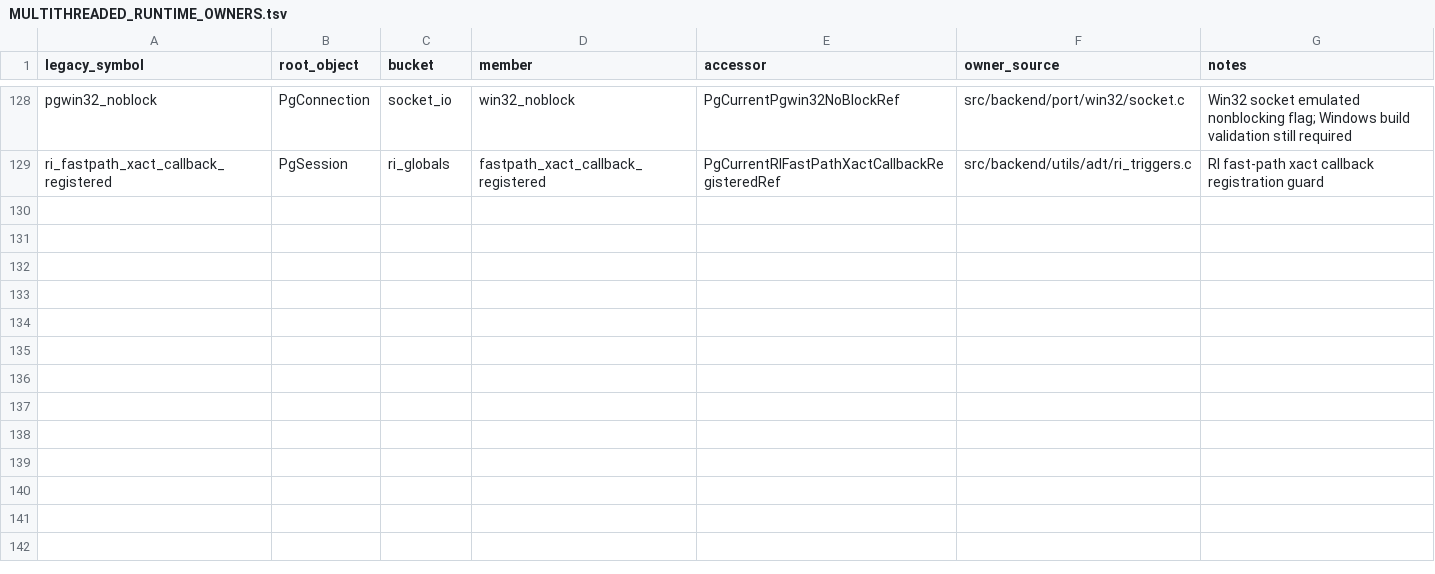
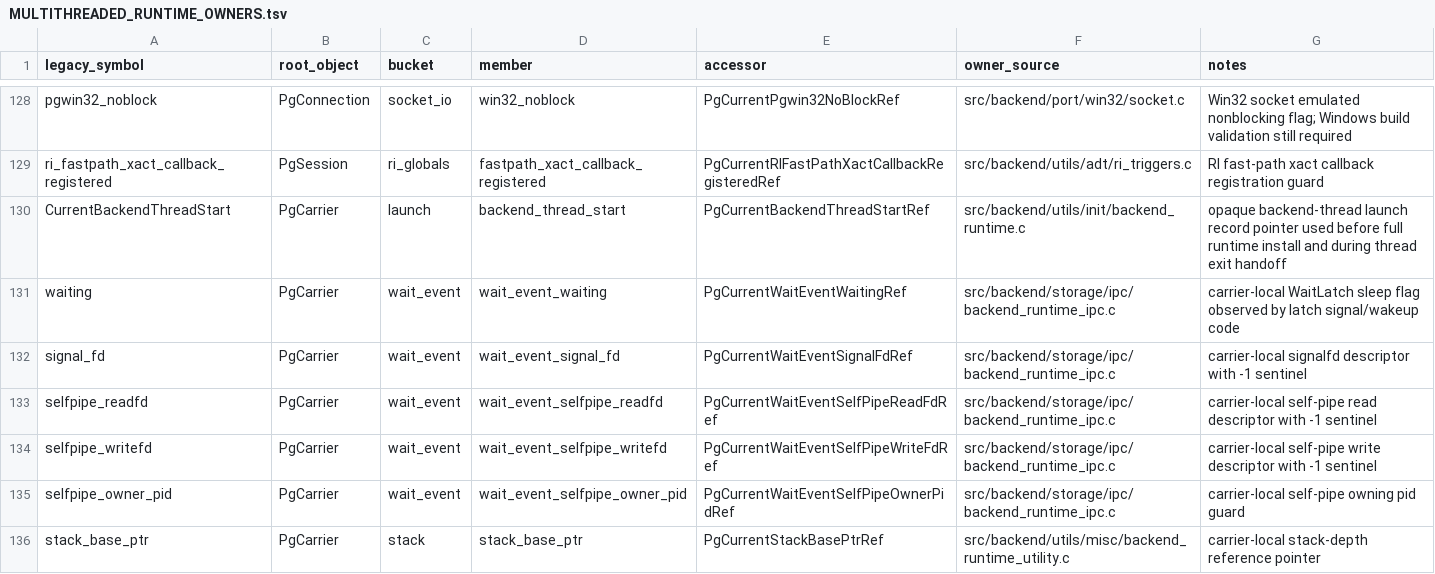
Before and after one commit to gburd/postgres, a TSV file: MULTITHREADED_RUNTIME_OWNERS.tsv, drawn as a sheet; only a part is shown, gaps mark what is left out; the diff names each change by its address in the sheet, - before the commit and + after, or states it on an @@ line.

Commit message:
Move carrier-local wait and stack state into PgCarrier

```diff
--- a/MULTITHREADED_RUNTIME_OWNERS.tsv
+++ b/MULTITHREADED_RUNTIME_OWNERS.tsv
+row 130: CurrentBackendThreadStart | PgCarrier | launch | backend_thread_start | PgCurrentBackendThreadStartRef | src/backend/utils/init/backend_runtime.c | opaque backend-thread launch record pointer used before full runtime install and during thread exit handoff
+row 131: waiting | PgCarrier | wait_event | wait_event_waiting | PgCurrentWaitEventWaitingRef | src/backend/storage/ipc/backend_runtime_ipc.c | carrier-local WaitLatch sleep flag observed by latch signal/wakeup code
+row 132: signal_fd | PgCarrier | wait_event | wait_event_signal_fd | PgCurrentWaitEventSignalFdRef | src/backend/storage/ipc/backend_runtime_ipc.c | carrier-local signalfd descriptor with -1 sentinel
+row 133: selfpipe_readfd | PgCarrier | wait_event | wait_event_selfpipe_readfd | PgCurrentWaitEventSelfPipeReadFdRef | src/backend/storage/ipc/backend_runtime_ipc.c | carrier-local self-pipe read descriptor with -1 sentinel
+row 134: selfpipe_writefd | PgCarrier | wait_event | wait_event_selfpipe_writefd | PgCurrentWaitEventSelfPipeWriteFdRef | src/backend/storage/ipc/backend_runtime_ipc.c | carrier-local self-pipe write descriptor with -1 sentinel
+row 135: selfpipe_owner_pid | PgCarrier | wait_event | wait_event_selfpipe_owner_pid | PgCurrentWaitEventSelfPipeOwnerPidRef | src/backend/storage/ipc/backend_runtime_ipc.c | carrier-local self-pipe owning pid guard
+row 136: stack_base_ptr | PgCarrier | stack | stack_base_ptr | PgCurrentStackBasePtrRef | src/backend/utils/misc/backend_runtime_utility.c | carrier-local stack-depth reference pointer
```
Also changed, not shown: 15 other files.
